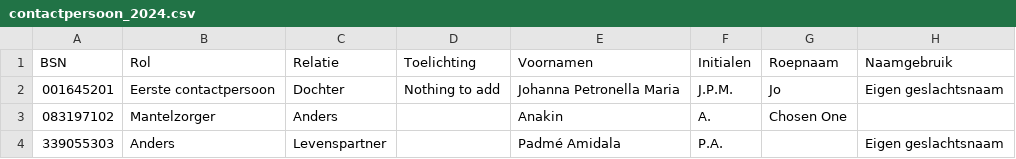
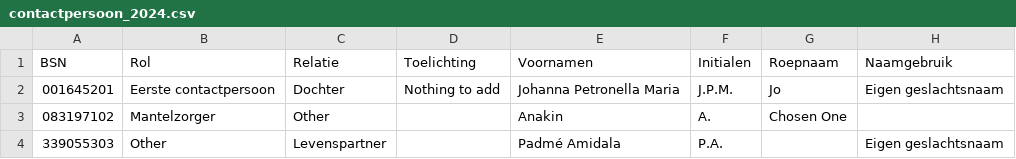
Before and after one commit to MaastrichtUniversity/docker-health, a CSV file: data/mumc-demo-data/csv/contactpersoon_2024.csv, drawn as a sheet; only a part is shown; the diff names each change by its address in the sheet, - before the commit and + after, or states it on an @@ line.

Commit message:
Change Anders to Other in Relatie & Rol codelists [DHHDP-1219], [DHHDP-1270]

```diff
--- a/data/mumc-demo-data/csv/contactpersoon_2024.csv
+++ b/data/mumc-demo-data/csv/contactpersoon_2024.csv
-C3 (Relatie): Anders
+C3 (Relatie): Other
-B4 (Rol): Anders
+B4 (Rol): Other
```
Also changed, not shown: data/test-demo-data/csv/contactpersoon_2024.csv, data/vitala-demo-data/csv/contactpersoon_2024.csv.
